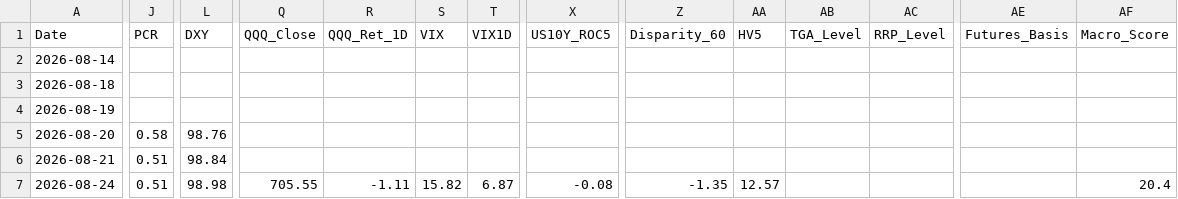
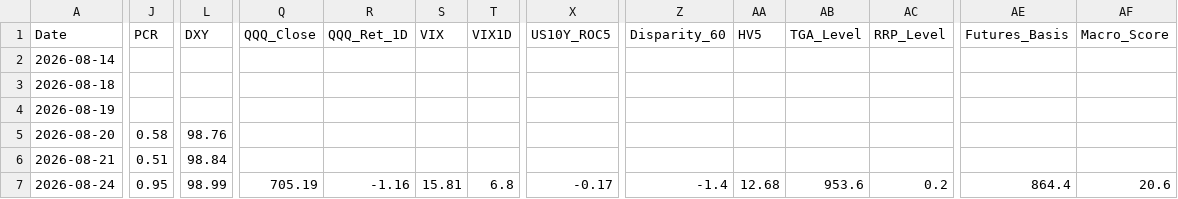
Before and after one commit to sherlocks0709-afk/Reader, a CSV file: history_db.csv, drawn as a sheet; only a part is shown, gaps mark what is left out; the diff names each change by its address in the sheet, - before the commit and + after, or states it on an @@ line.

```diff
--- a/history_db.csv
+++ b/history_db.csv
-J7 (PCR): 0.51
+J7 (PCR): 0.95
-L7 (DXY): 98.98
+L7 (DXY): 98.99
-Q7 (QQQ_Close): 705.55
+Q7 (QQQ_Close): 705.19
-R7 (QQQ_Ret_1D): -1.11
+R7 (QQQ_Ret_1D): -1.16
-S7 (VIX): 15.82
+S7 (VIX): 15.81
-T7 (VIX1D): 6.87
+T7 (VIX1D): 6.8
-X7 (US10Y_ROC5): -0.08
+X7 (US10Y_ROC5): -0.17
-Z7 (Disparity_60): -1.35
+Z7 (Disparity_60): -1.4
-AA7 (HV5): 12.57
+AA7 (HV5): 12.68
-AB7 (TGA_Level): (empty)
+AB7 (TGA_Level): 953.6
-AC7 (RRP_Level): (empty)
+AC7 (RRP_Level): 0.2
-AE7 (Futures_Basis): (empty)
+AE7 (Futures_Basis): 864.4
-AF7 (Macro_Score): 20.4
+AF7 (Macro_Score): 20.6
```
